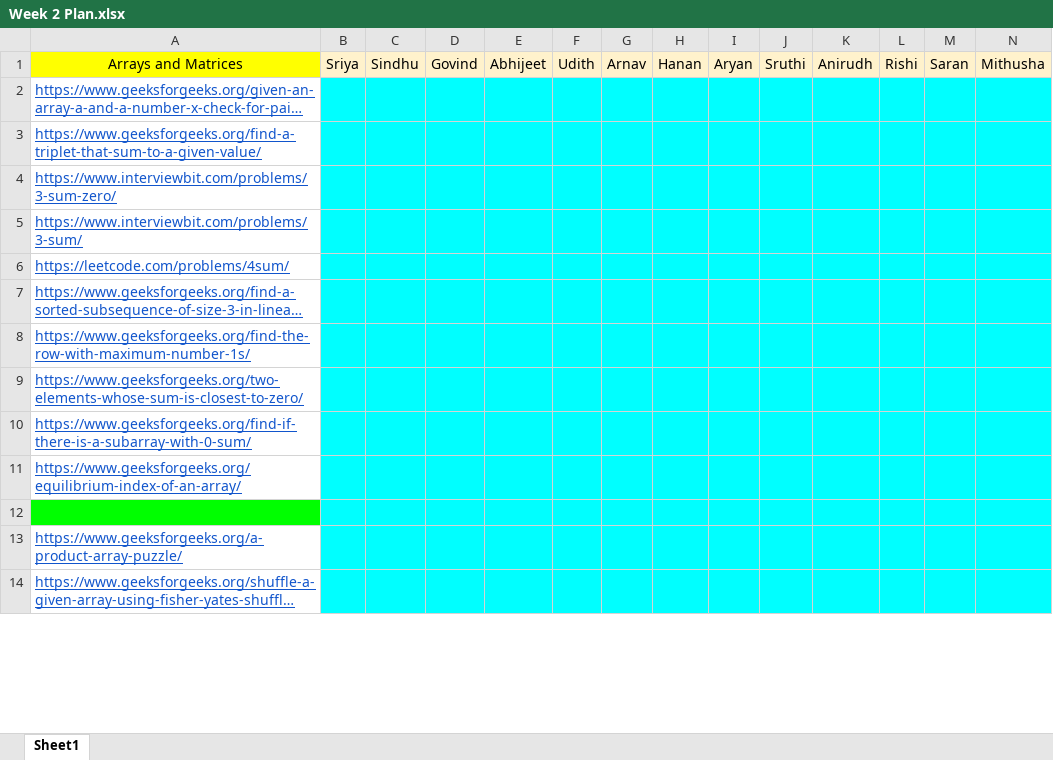
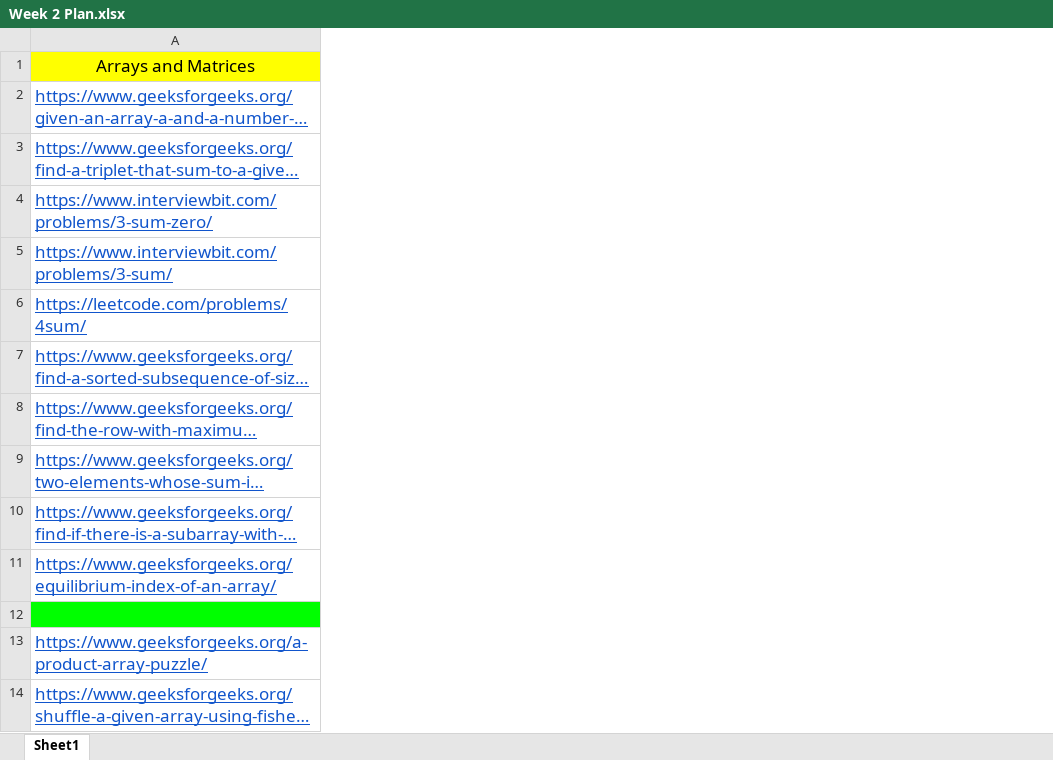
Before and after one commit to yash56244/DSA, an Excel workbook: Week 2/Week 2 Plan.xlsx, sheet Sheet1, drawn as a sheet; only a part is shown; long unchanged cells end in …; values as stored, in another font and other column widths than the file's, no borders; charts and pictures not drawn; removed rows and columns are numbered as before the commit, all else as after; the diff covers the shown part only; the diff names each change by its address in the sheet, - before the commit and + after, or states it on an @@ line.

```diff
--- a/Week 2/Week 2 Plan.xlsx (sheet Sheet1)
+++ b/Week 2/Week 2 Plan.xlsx (sheet Sheet1)
-column B, row 1: Sriya
-column C, row 1: Sindhu
-column D, row 1: Govind
-column E, row 1: Abhijeet
-column F, row 1: Udith
-column G, row 1: Arnav
-column H, row 1: Hanan
-column I, row 1: Aryan
-column J, row 1: Sruthi
-column K, row 1: Anirudh
-column L, row 1: Rishi
-column M, row 1: Saran
-column N, row 1: Mithusha
@@ A1:A11 text size: larger @@
@@ A13:A14 text size: larger @@
```
Also changed, not shown: 1 added column, 3 removed columns and cell formats elsewhere in this sheet, charts or pictures, Week 1/Week 1 Plan.xlsx, 7 other files.
